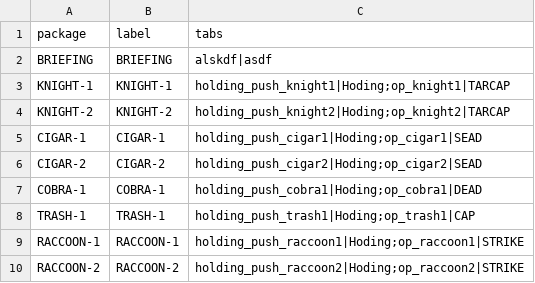
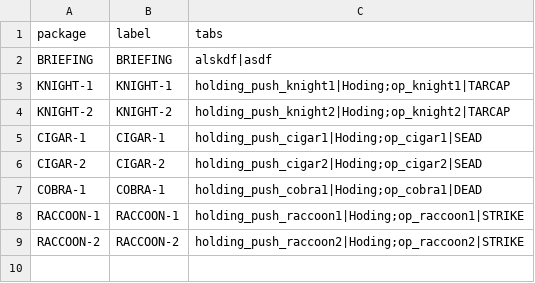
Before and after one commit to Cocktail-DCS/bandits_kneeboard, a CSV file: packages/packages.csv, drawn as a sheet; the diff names each change by its address in the sheet, - before the commit and + after, or states it on an @@ line.

```diff
--- a/packages/packages.csv
+++ b/packages/packages.csv
-row 8: TRASH-1 | TRASH-1 | holding_push_trash1|Hoding;op_trash1|CAP
```
Also changed, not shown: 22 other files.
